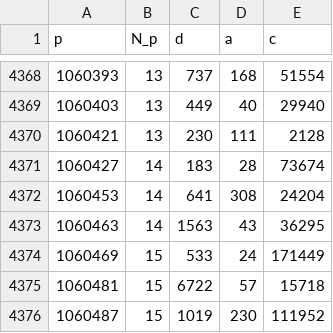
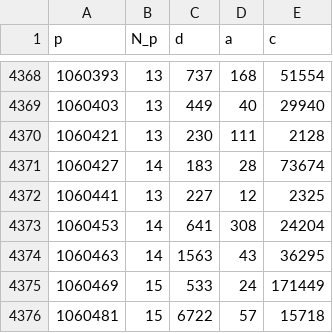
Before and after one commit to rojas-mathcs/winomials, a TSV file: maxima.tsv, drawn as a sheet; only a part is shown, gaps mark what is left out; the shorter side is filled out with more unchanged rows; the diff covers the shown part only.

```diff
--- a/maxima.tsv
+++ b/maxima.tsv
@@ -4371,2 +4371,3 @@ p	N_p	d	a	c
 1060427	14	183	28	73674
+1060441	13	227	12	2325
 1060453	14	641	308	24204
```
Also changed, not shown: 36 added rows elsewhere in this file, 2 other files.
